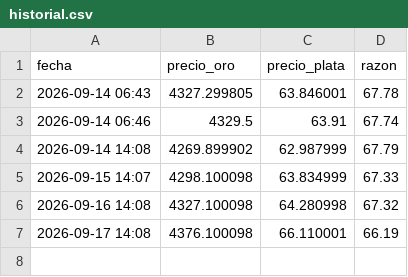
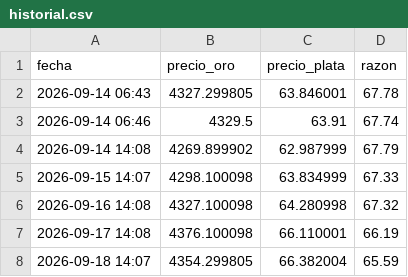
Before and after one commit to cursoiauam-png/bot-oro, a CSV file: historial.csv, drawn as a sheet; the diff names each change by its address in the sheet, - before the commit and + after, or states it on an @@ line.

Commit message:
Actualiza historial

```diff
--- a/historial.csv
+++ b/historial.csv
+row 8: 2026-09-18 14:07 | 4354.299805 | 66.382004 | 65.59
```
